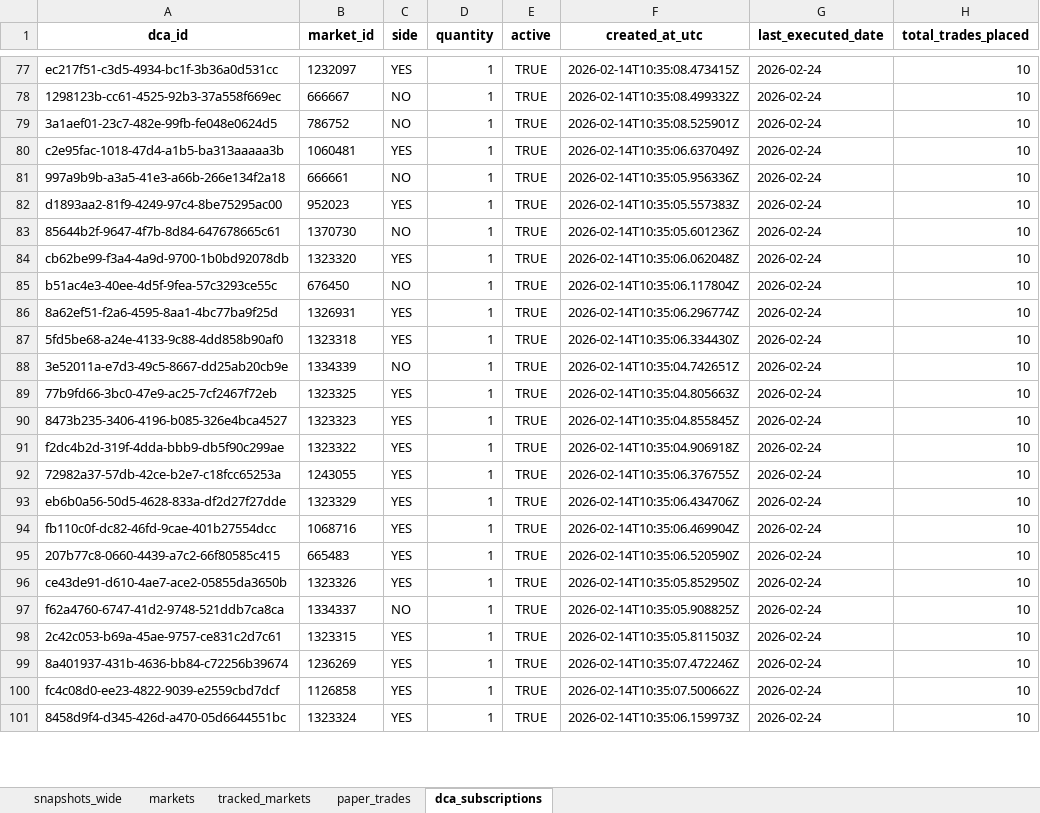
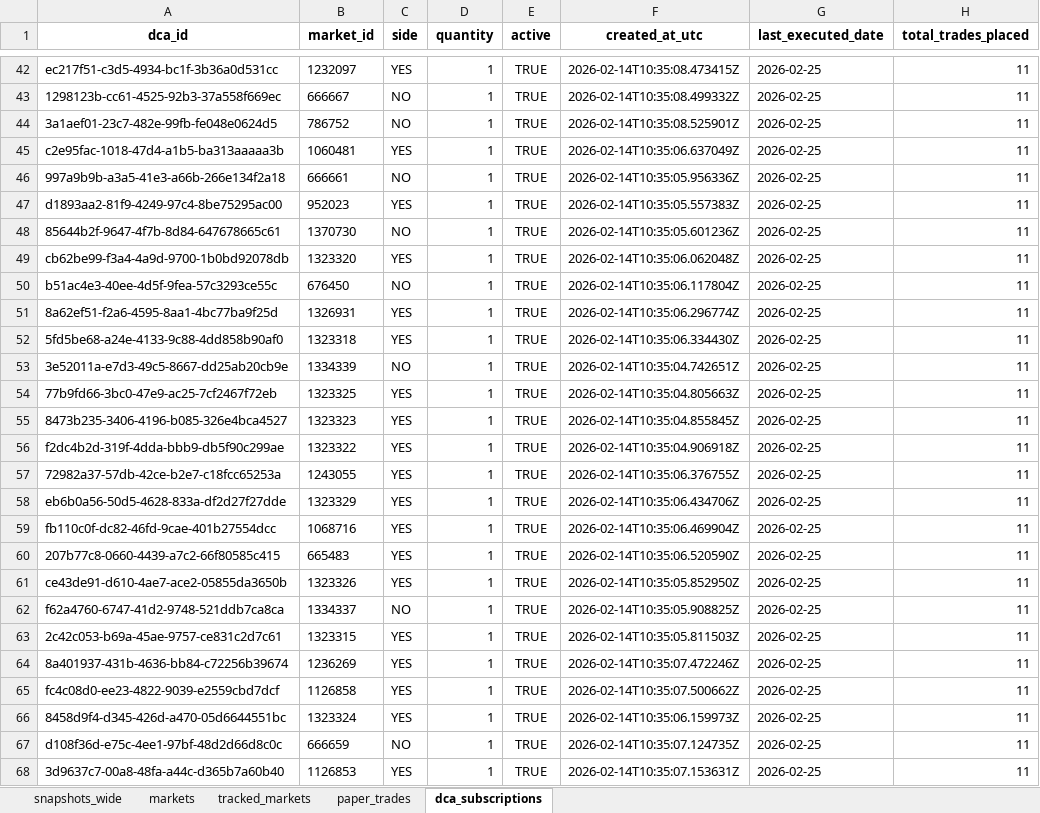
Before and after one commit to NoahJunge/polymarkettracker, an Excel workbook: backend/seed_data/seed.xlsx, sheet dca_subscriptions, drawn as a sheet; only a part is shown, gaps mark what is left out; values as stored, in another font and other column widths than the file's, no borders; addresses are those after the commit; the diff covers the shown part only; the diff names each change by its address in the sheet, - before the commit and + after, or states it on an @@ line.

```diff
--- a/backend/seed_data/seed.xlsx (sheet dca_subscriptions)
+++ b/backend/seed_data/seed.xlsx (sheet dca_subscriptions)
-G42:G66 (last_executed_date): 2026-02-24
+G42:G66 (last_executed_date): 2026-02-25
-H42:H66 (total_trades_placed): 10
+H42:H66 (total_trades_placed): 11
+row 67: d108f36d-e75c-4ee1-97bf-48d2d66d8c0c | 666659 | NO | 1 | TRUE | 2026-02-14T10:35:07.124735Z | 2026-02-25 | 11
+row 68: 3d9637c7-00a8-48fa-a44c-d365b7a60b40 | 1126853 | YES | 1 | TRUE | 2026-02-14T10:35:07.153631Z | 2026-02-25 | 11
```
Also changed, not shown: 33 added rows, 35 removed rows and 198 edited cells elsewhere in this sheet, sheet snapshots_wide, sheet paper_trades, sheet markets.
